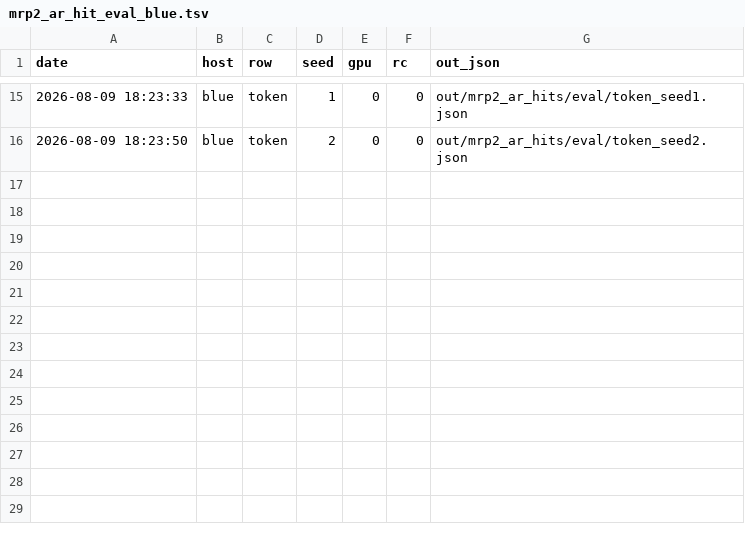
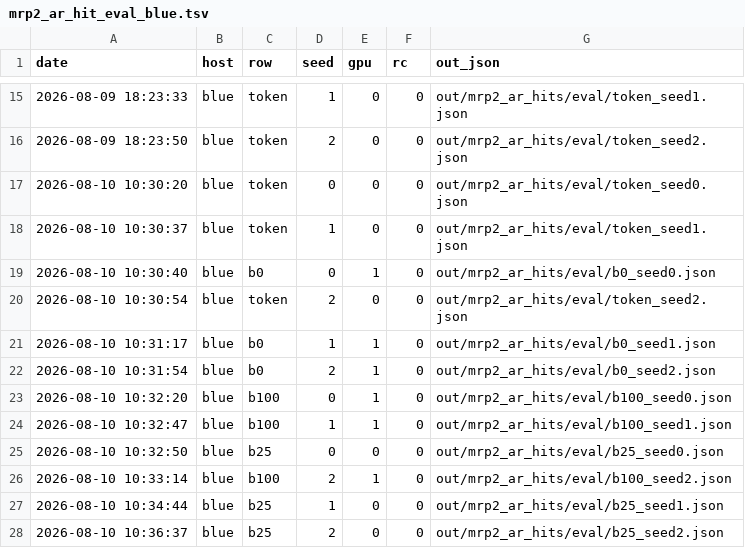
Before and after one commit to iarroyof/set-attention, a TSV file: out/mrp2_ar_hits/eval/mrp2_ar_hit_eval_blue.tsv, drawn as a sheet; only a part is shown, gaps mark what is left out.

```diff
--- a/out/mrp2_ar_hits/eval/mrp2_ar_hit_eval_blue.tsv
+++ b/out/mrp2_ar_hits/eval/mrp2_ar_hit_eval_blue.tsv
@@ -16 +16,13 @@ date	host	row	seed	gpu	rc	out_json
 2026-08-09 18:23:50	blue	token	2	0	0	out/mrp2_ar_hits/eval/token_seed2.json
+2026-08-10 10:30:20	blue	token	0	0	0	out/mrp2_ar_hits/eval/token_seed0.json
+2026-08-10 10:30:37	blue	token	1	0	0	out/mrp2_ar_hits/eval/token_seed1.json
+2026-08-10 10:30:40	blue	b0	0	1	0	out/mrp2_ar_hits/eval/b0_seed0.json
+2026-08-10 10:30:54	blue	token	2	0	0	out/mrp2_ar_hits/eval/token_seed2.json
+2026-08-10 10:31:17	blue	b0	1	1	0	out/mrp2_ar_hits/eval/b0_seed1.json
+2026-08-10 10:31:54	blue	b0	2	1	0	out/mrp2_ar_hits/eval/b0_seed2.json
+2026-08-10 10:32:20	blue	b100	0	1	0	out/mrp2_ar_hits/eval/b100_seed0.json
+2026-08-10 10:32:47	blue	b100	1	1	0	out/mrp2_ar_hits/eval/b100_seed1.json
+2026-08-10 10:32:50	blue	b25	0	0	0	out/mrp2_ar_hits/eval/b25_seed0.json
+2026-08-10 10:33:14	blue	b100	2	1	0	out/mrp2_ar_hits/eval/b100_seed2.json
+2026-08-10 10:34:44	blue	b25	1	0	0	out/mrp2_ar_hits/eval/b25_seed1.json
+2026-08-10 10:36:37	blue	b25	2	0	0	out/mrp2_ar_hits/eval/b25_seed2.json
```
Also changed, not shown: out/mrp2_ar_hits/eval/b0_seed0.csv, out/mrp2_ar_hits/eval/b0_seed1.csv, 25 other files.
